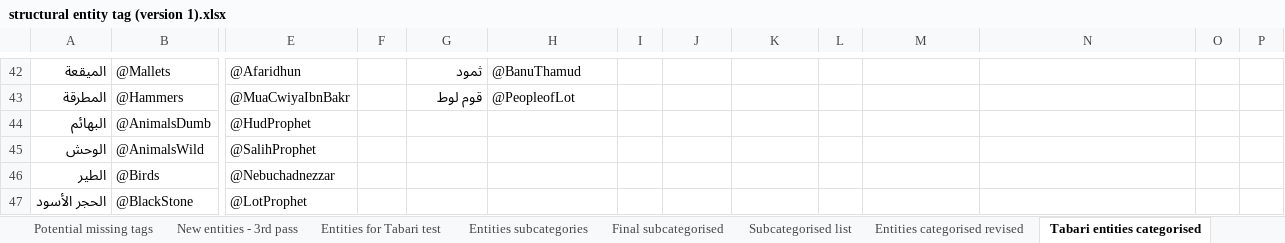
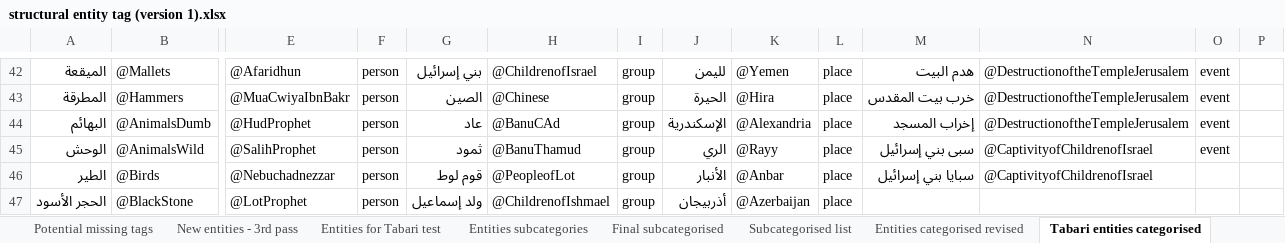
Before and after one commit to kitab-project-org/DSP-Data, an Excel workbook: Named entities/structural entity tag (version 1).xlsx, sheet Tabari entities categorised, drawn as a sheet; only a part is shown, gaps mark what is left out; values as stored, in another font and other column widths than the file's, no borders; the diff covers the shown part only; the diff names each change by its address in the sheet, - before the commit and + after, or states it on an @@ line.

```diff
--- a/Named entities/structural entity tag (version 1).xlsx (sheet Tabari entities categorised)
+++ b/Named entities/structural entity tag (version 1).xlsx (sheet Tabari entities categorised)
-F42:F47: (empty)
+F42:F47: person
-G42: ثمود
+G42: بني إسرائيل
-H42: @BanuThamud
+H42: @ChildrenofIsrael
-I42:I47: (empty)
+I42:I47: group
-J42: (empty)
+J42: لليمن
-K42: (empty)
+K42: @Yemen
-L42:L47: (empty)
+L42:L47: place
-M42: (empty)
+M42: هدم البيت
-N42:N44: (empty)
+N42:N44: @DestructionoftheTempleJerusalem
-O42:O45: (empty)
+O42:O45: event
-G43: قوم لوط
+G43: الصين
-H43: @PeopleofLot
+H43: @Chinese
-J43: (empty)
+J43: الحيرة
-K43: (empty)
+K43: @Hira
-M43: (empty)
+M43: خرب بيت المقدس
-G44: (empty)
+G44: عاد
-H44: (empty)
+H44: @BanuCAd
-J44: (empty)
+J44: الإسكندرية
-K44: (empty)
+K44: @Alexandria
-M44: (empty)
+M44: إخراب المسجد
-G45: (empty)
+G45: ثمود
-H45: (empty)
+H45: @BanuThamud
-J45: (empty)
+J45: الري
-K45: (empty)
+K45: @Rayy
-M45: (empty)
+M45: سبى بني إسرائيل
-N45:N46: (empty)
+N45:N46: @CaptivityofChildrenofIsrael
-G46: (empty)
+G46: قوم لوط
-H46: (empty)
+H46: @PeopleofLot
-J46: (empty)
+J46: الأنبار
-K46: (empty)
+K46: @Anbar
-M46: (empty)
+M46: سبايا بني إسرائيل
-G47: (empty)
+G47: ولد إسماعيل
-H47: (empty)
+H47: @ChildrenofIshmael
-J47: (empty)
+J47: أذربيجان
-K47: (empty)
+K47: @Azerbaijan
```
Also changed, not shown: 56 added rows, 1 removed row and 302 edited cells elsewhere in this sheet, sheet Subcategorised list, sheet Entities categorised revised, sheet Tabari regex sample, other sheet tabs, charts or pictures, 1 other file.
